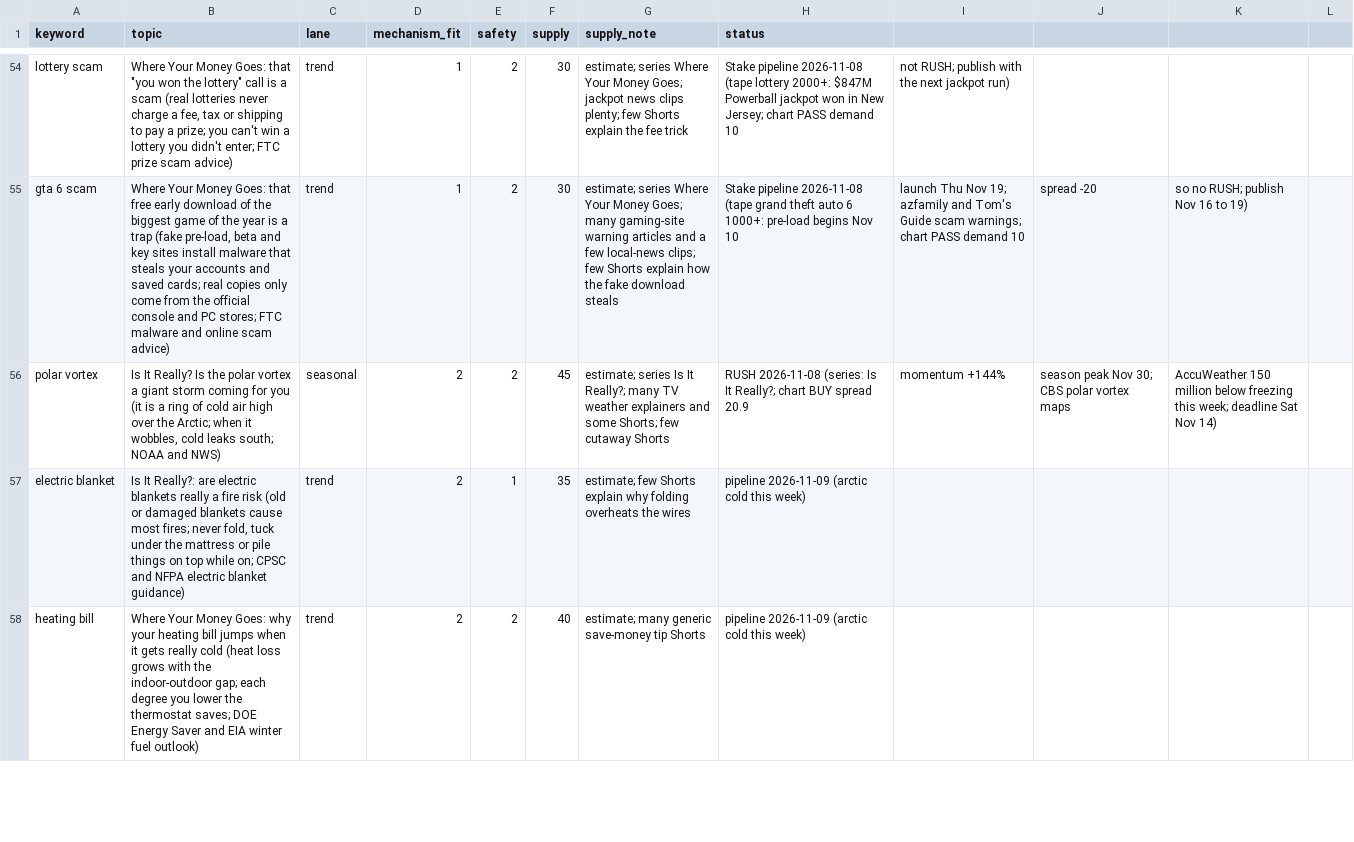
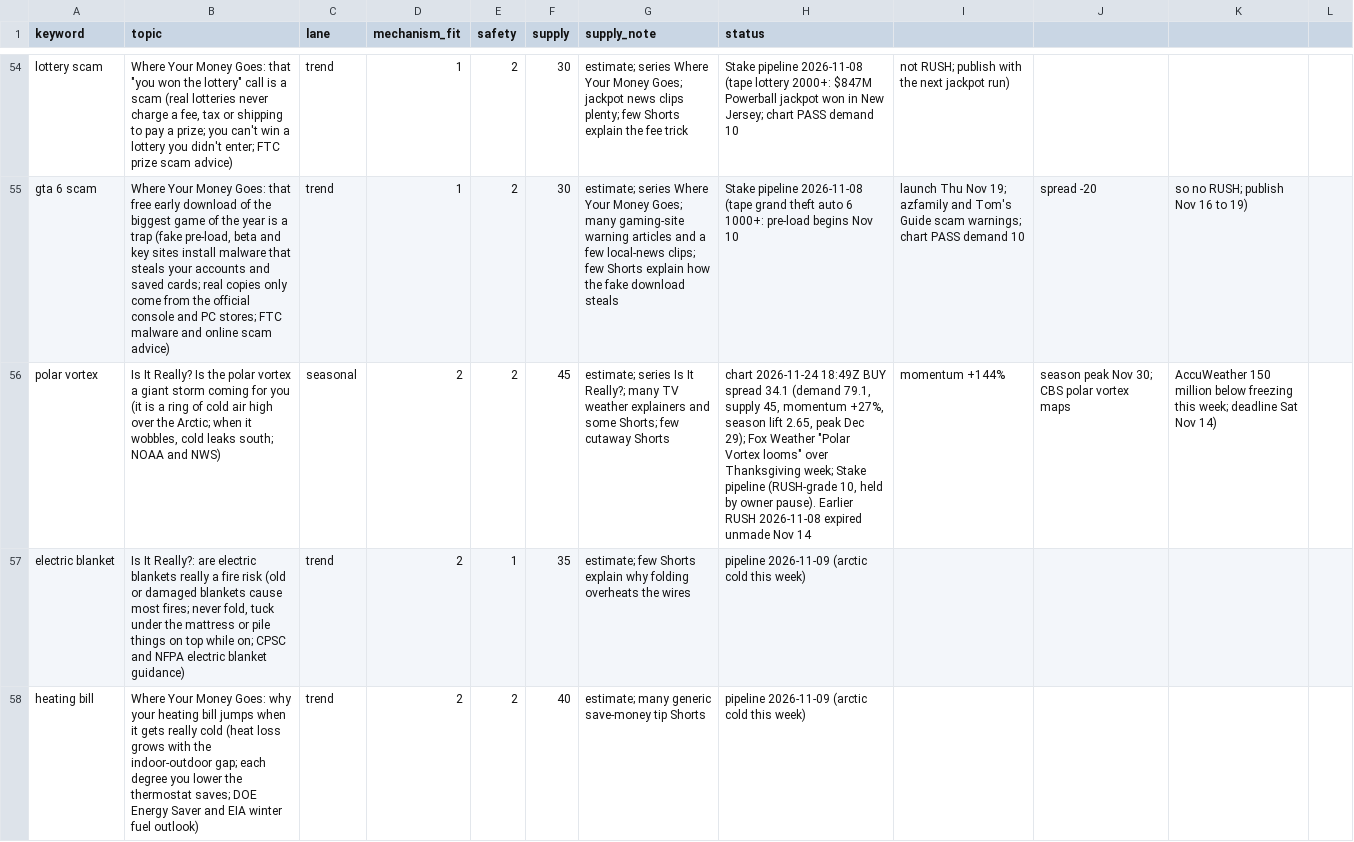
Before and after one commit to explainedinshort60-coder/Explained-in-60, a CSV file: demand/watchlist.csv, drawn as a sheet; only a part is shown, gaps mark what is left out; the diff covers the shown part only; the diff names each change by its address in the sheet, - before the commit and + after, or states it on an @@ line.

```diff
--- a/demand/watchlist.csv
+++ b/demand/watchlist.csv
-H56 (status): RUSH 2026-11-08 (series: Is It Really?; chart BUY spread 20.9
+H56 (status): chart 2026-11-24 18:49Z BUY spread 34.1 (demand 79.1, supply 45, momentum +27%, season lift 2.65, peak Dec 29); Fox Weather "Polar Vortex looms" over Thanksgiving week; Stake pipeline (RUSH-grade 10, held by owner pause). Earlier RUSH 2026-11-08 expired unmade Nov 14
```
Also changed, not shown: 1 edited cell elsewhere in this file, 6 other files.
